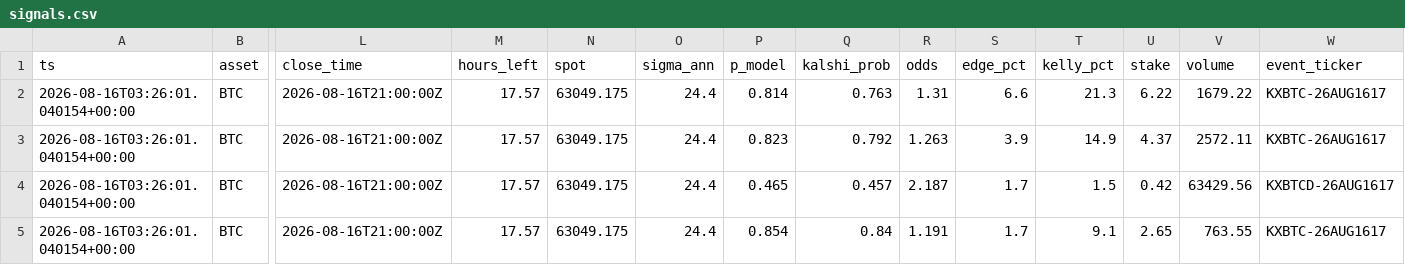
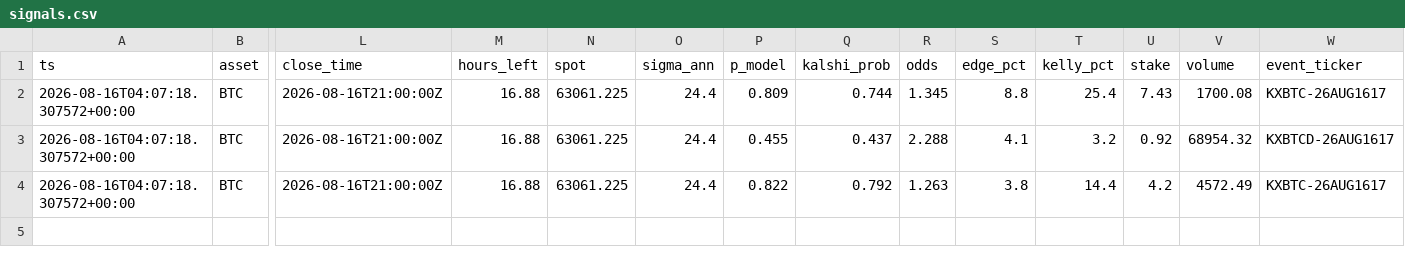
Before and after one commit to JorgeCampe/crypto-signals-bot, a CSV file: crypto_signals_bot/data/signals.csv, drawn as a sheet; only a part is shown, gaps mark what is left out; removed rows and columns are numbered as before the commit, all else as after; rows hold the shown columns only; the diff names each change by its address in the sheet, - before the commit and + after, or states it on an @@ line.

```diff
--- a/crypto_signals_bot/data/signals.csv
+++ b/crypto_signals_bot/data/signals.csv
-A2 (ts): 2026-08-16T03:26:01.040154+00:00
+A2 (ts): 2026-08-16T04:07:18.307572+00:00
-M2 (hours_left): 17.57
+M2 (hours_left): 16.88
-N2 (spot): 63049.175
+N2 (spot): 63061.225
-P2 (p_model): 0.814
+P2 (p_model): 0.809
-Q2 (kalshi_prob): 0.763
+Q2 (kalshi_prob): 0.744
-R2 (odds): 1.31
+R2 (odds): 1.345
-S2 (edge_pct): 6.6
+S2 (edge_pct): 8.8
-T2 (kelly_pct): 21.3
+T2 (kelly_pct): 25.4
-U2 (stake): 6.22
+U2 (stake): 7.43
-V2 (volume): 1679.22
+V2 (volume): 1700.08
+row 3: 2026-08-16T04:07:18.307572+00:00 | BTC | 2026-08-16T21:00:00Z | 16.88 | 63061.225 | 24.4 | 0.455 | 0.437 | 2.288 | 4.1 | 3.2 | 0.92 | 68954.32 | KXBTCD-26AUG1617
-A4 (ts): 2026-08-16T03:26:01.040154+00:00
+A4 (ts): 2026-08-16T04:07:18.307572+00:00
-M4 (hours_left): 17.57
+M4 (hours_left): 16.88
-N4 (spot): 63049.175
+N4 (spot): 63061.225
-P4 (p_model): 0.823
+P4 (p_model): 0.822
-S4 (edge_pct): 3.9
+S4 (edge_pct): 3.8
-T4 (kelly_pct): 14.9
+T4 (kelly_pct): 14.4
-U4 (stake): 4.37
+U4 (stake): 4.2
-V4 (volume): 2572.11
+V4 (volume): 4572.49
-row 4: 2026-08-16T03:26:01.040154+00:00 | BTC | 2026-08-16T21:00:00Z | 17.57 | 63049.175 | 24.4 | 0.465 | 0.457 | 2.187 | 1.7 | 1.5 | 0.42 | 63429.56 | KXBTCD-26AUG1617
-row 5: 2026-08-16T03:26:01.040154+00:00 | BTC | 2026-08-16T21:00:00Z | 17.57 | 63049.175 | 24.4 | 0.854 | 0.84 | 1.191 | 1.7 | 9.1 | 2.65 | 763.55 | KXBTC-26AUG1617
```
Also changed, not shown: crypto_signals_bot/data/equity.csv, 2 other files.
